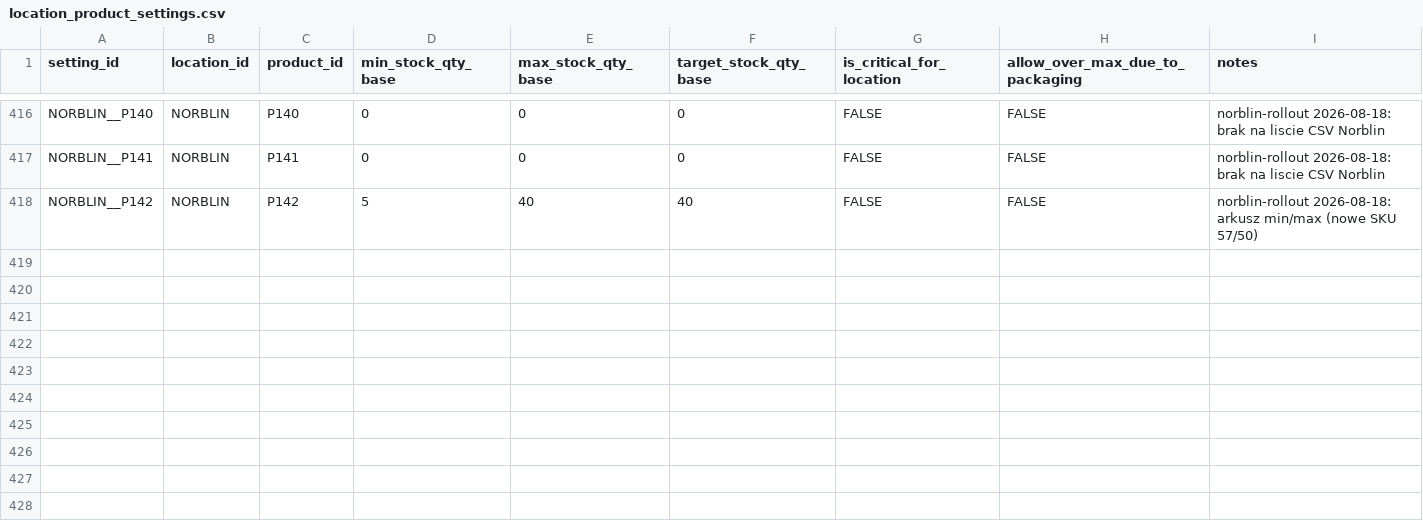
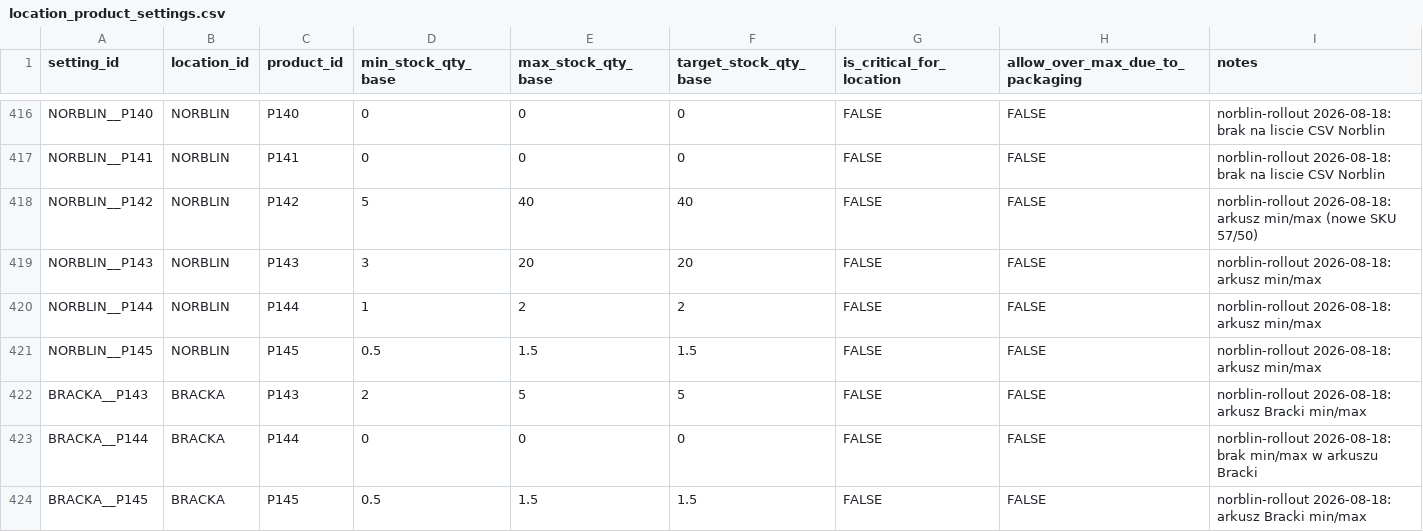
Before and after one commit to beniamin-openclaw/pita-supply-os, a CSV file: docs/pita-supply-os-v1/seed/location_product_settings.csv, drawn as a sheet; only a part is shown, gaps mark what is left out; the diff names each change by its address in the sheet, - before the commit and + after, or states it on an @@ line.

```diff
--- a/docs/pita-supply-os-v1/seed/location_product_settings.csv
+++ b/docs/pita-supply-os-v1/seed/location_product_settings.csv
+row 419: NORBLIN__P143 | NORBLIN | P143 | 3 | 20 | 20 | FALSE | FALSE | norblin-rollout 2026-08-18: arkusz min/max
+row 420: NORBLIN__P144 | NORBLIN | P144 | 1 | 2 | 2 | FALSE | FALSE | norblin-rollout 2026-08-18: arkusz min/max
+row 421: NORBLIN__P145 | NORBLIN | P145 | 0.5 | 1.5 | 1.5 | FALSE | FALSE | norblin-rollout 2026-08-18: arkusz min/max
+row 422: BRACKA__P143 | BRACKA | P143 | 2 | 5 | 5 | FALSE | FALSE | norblin-rollout 2026-08-18: arkusz Bracki min/max
+row 423: BRACKA__P144 | BRACKA | P144 | 0 | 0 | 0 | FALSE | FALSE | norblin-rollout 2026-08-18: brak min/max w arkuszu Bracki
+row 424: BRACKA__P145 | BRACKA | P145 | 0.5 | 1.5 | 1.5 | FALSE | FALSE | norblin-rollout 2026-08-18: arkusz Bracki min/max
```
Also changed, not shown: docs/pita-supply-os-v1/seed/products.csv, docs/pita-supply-os-v1/seed/supplier_products.csv, 2 other files.
